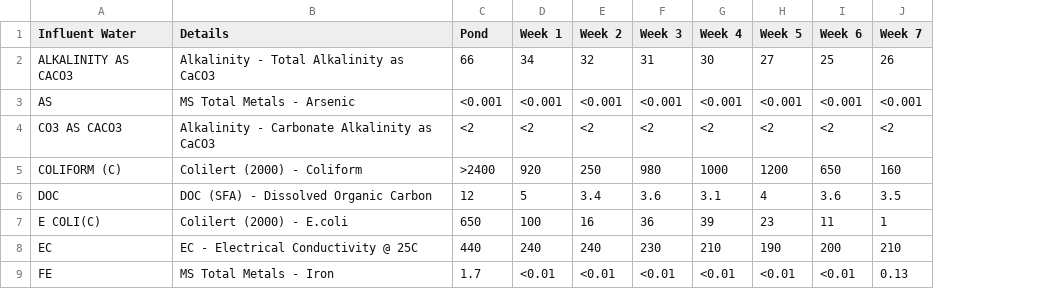
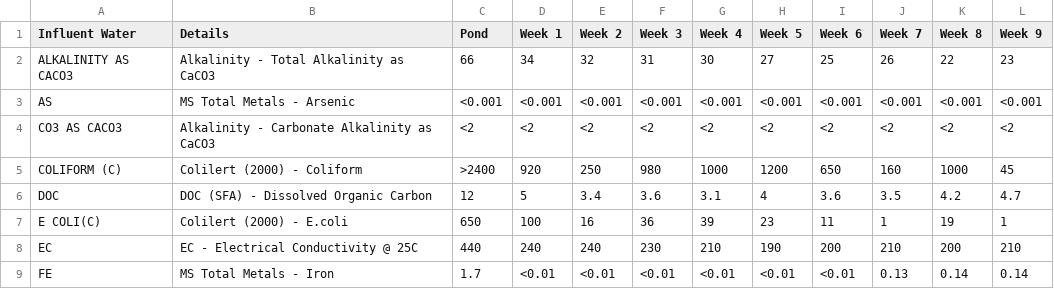
Before and after one commit to loch-wsa/WSA_Case_Study_Dashboard, a CSV file: data/Point Leo Influent Water.csv, drawn as a sheet; only a part is shown; the diff names each change by its address in the sheet, - before the commit and + after, or states it on an @@ line.

Commit message:
Updated thresholds and added week 8,9 data

```diff
--- a/data/Point Leo Influent Water.csv
+++ b/data/Point Leo Influent Water.csv
+column K (Week 8), rows 2-9: 22 | <0.001 | <2 | 1000 | 4.2 | 19 | 200 | 0.14
+column L (Week 9), rows 2-9: 23 | <0.001 | <2 | 45 | 4.7 | 1 | 210 | 0.14
```
Also changed, not shown: data/Brolga Influent Parameters.csv, data/Brolga Treated Parameters.csv, 2 other files.
